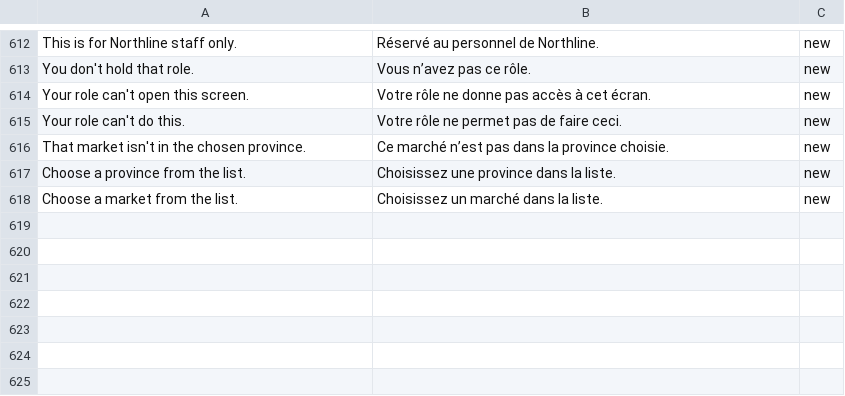
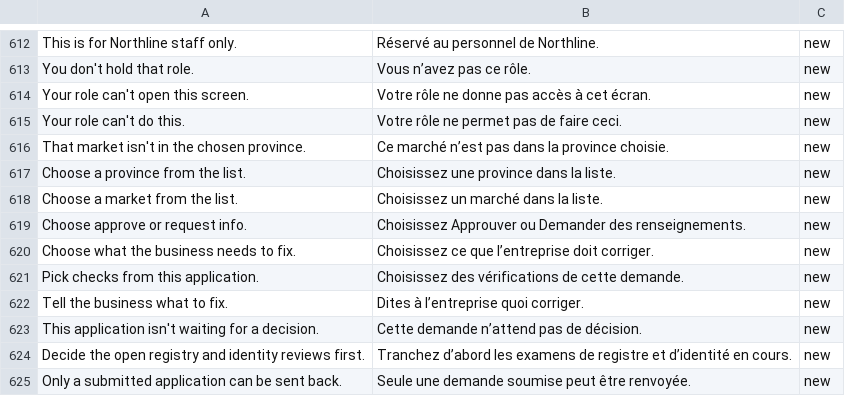
Before and after one commit to billionairedev24/business-aggregator-can-26, a TSV file: docs/spec/validation-messages.fr-CA.tsv, drawn as a sheet; only a part is shown, gaps mark what is left out.

```diff
--- a/docs/spec/validation-messages.fr-CA.tsv
+++ b/docs/spec/validation-messages.fr-CA.tsv
@@ -618 +618,8 @@ Choose a province from the list.	Choisissez une province dans la liste.	new
 Choose a market from the list.	Choisissez un marché dans la liste.	new
+Choose approve or request info.	Choisissez Approuver ou Demander des renseignements.	new
+Choose what the business needs to fix.	Choisissez ce que l’entreprise doit corriger.	new
+Pick checks from this application.	Choisissez des vérifications de cette demande.	new
+Tell the business what to fix.	Dites à l’entreprise quoi corriger.	new
+This application isn't waiting for a decision.	Cette demande n’attend pas de décision.	new
+Decide the open registry and identity reviews first.	Tranchez d’abord les examens de registre et d’identité en cours.	new
+Only a submitted application can be sent back.	Seule une demande soumise peut être renvoyée.	new
```
Also changed, not shown: 27 other files.
